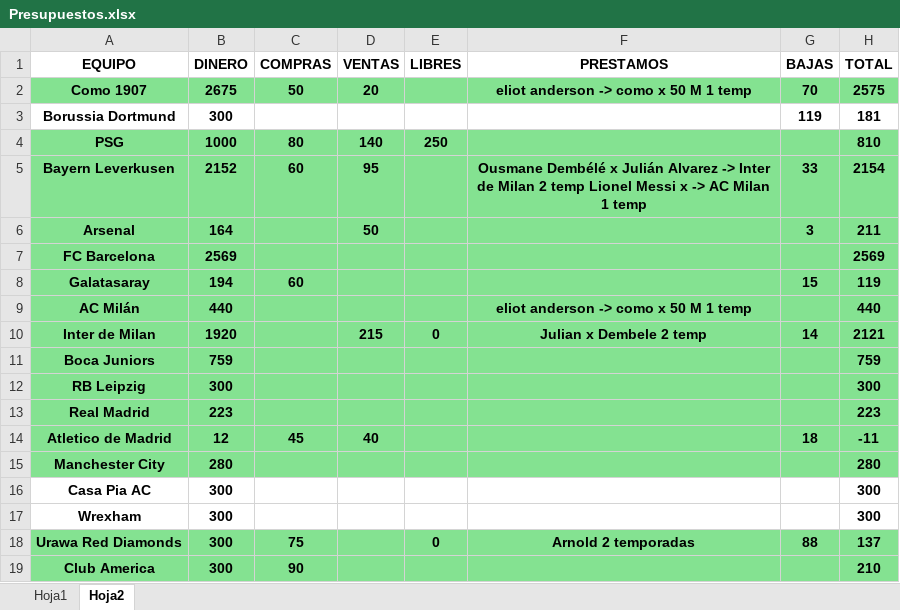
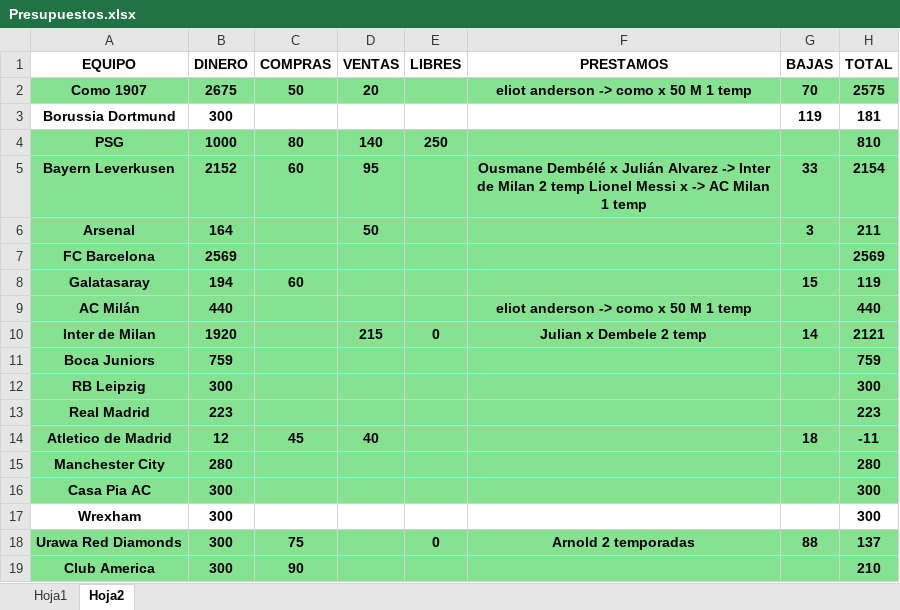
Before and after one commit to DekaosSv/LMI---Plataforma, an Excel workbook: Presupuestos.xlsx, sheet Hoja2, drawn as a sheet; values as stored, in another font and other column widths than the file's, no borders; the diff names each change by its address in the sheet, - before the commit and + after, or states it on an @@ line.

```diff
--- a/Presupuestos.xlsx (sheet Hoja2)
+++ b/Presupuestos.xlsx (sheet Hoja2)
-A16:H16 fill: none
+A16:H16 fill: #84E291
```
Also changed, not shown: lmi temp 10.xlsx, 2 other files.
